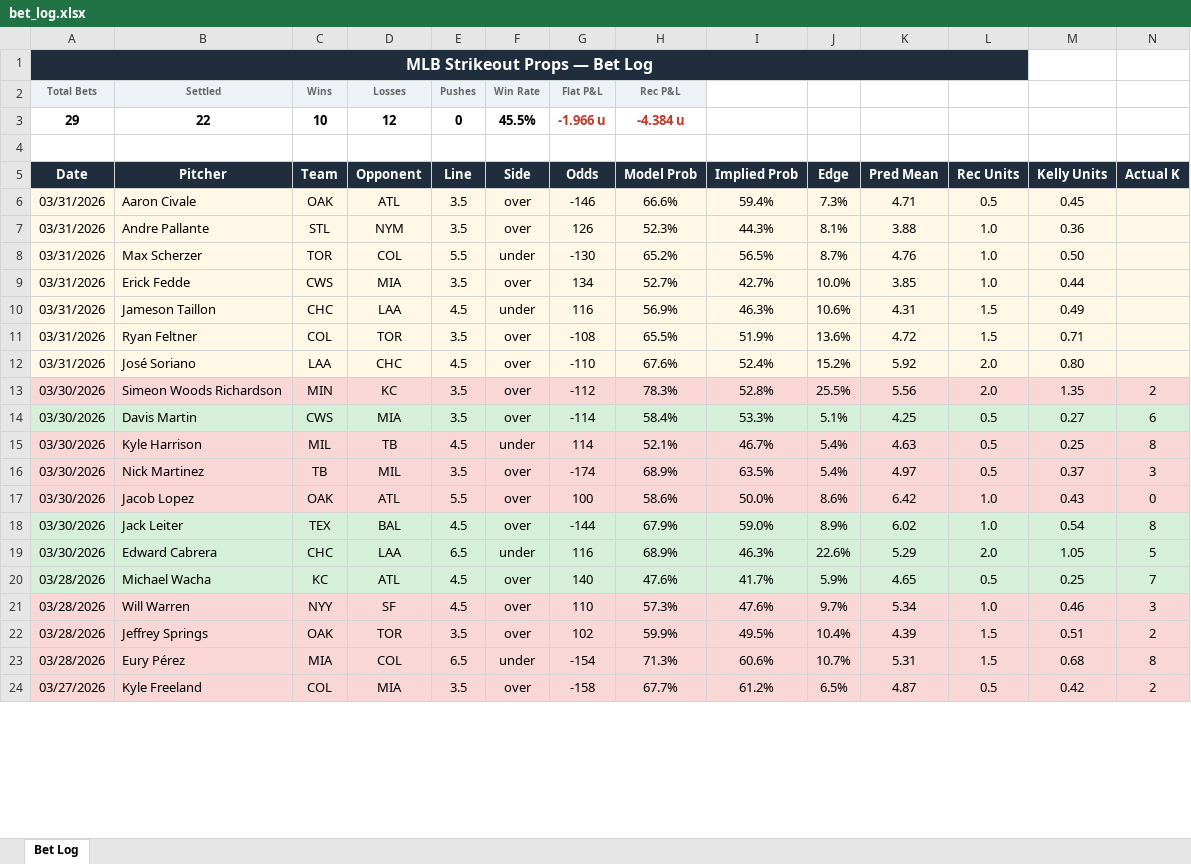
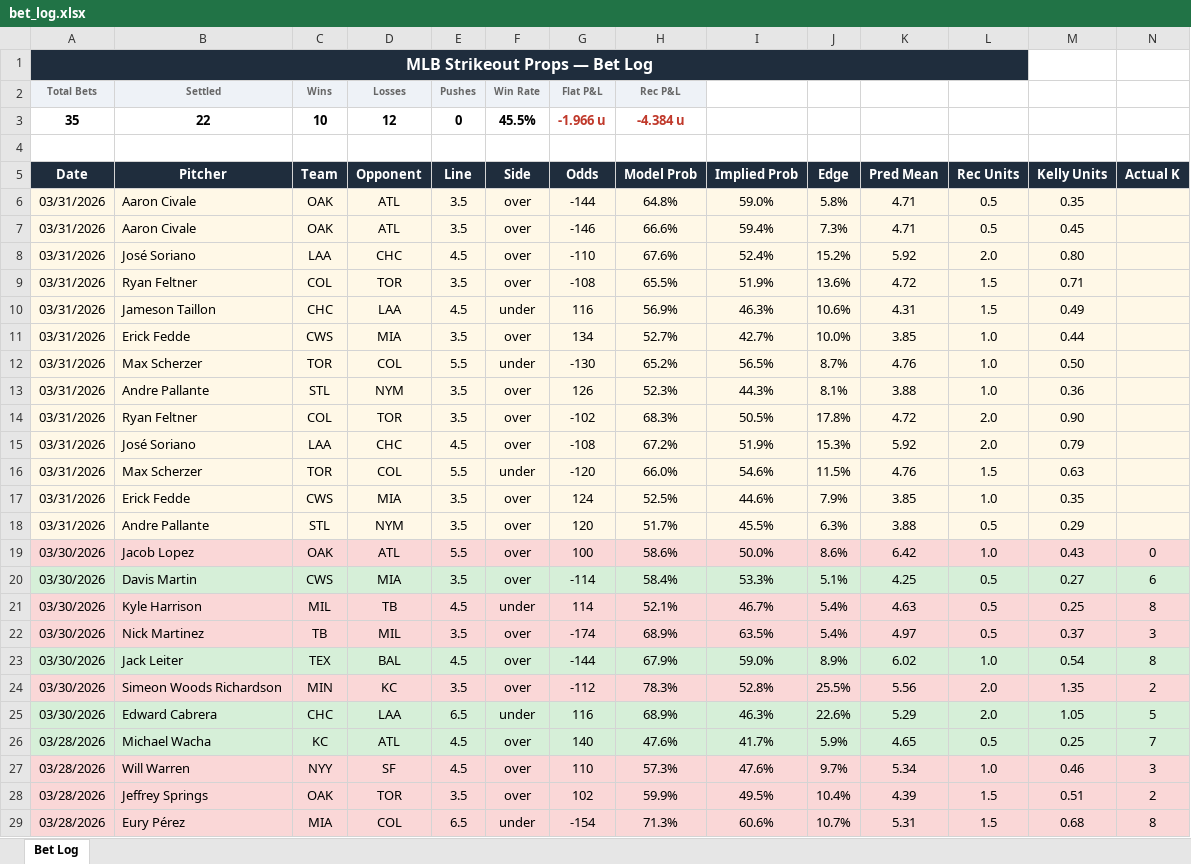
Before and after one commit to andrewrust04-blip/mlb-betting-model, an Excel workbook: bet_log.xlsx, sheet Bet Log, drawn as a sheet; only a part is shown; the shorter side is filled out with more unchanged rows; values as stored, in another font and other column widths than the file's, no borders; addresses are those after the commit; rows hold the shown columns only; the diff covers the shown part only; the diff names each change by its address in the sheet, - before the commit and + after, or states it on an @@ line.

```diff
--- a/bet_log.xlsx (sheet Bet Log)
+++ b/bet_log.xlsx (sheet Bet Log)
-A3 (Date): 29
+A3 (Date): 35
+row 6: 03/31/2026 | Aaron Civale | OAK | ATL | 3.5 | over | -144 | 64.8% | 59.0% | 5.8% | 4.71 | 0.5 | 0.35
+row 8: 03/31/2026 | José Soriano | LAA | CHC | 4.5 | over | -110 | 67.6% | 52.4% | 15.2% | 5.92 | 2.0 | 0.80
+row 9: 03/31/2026 | Ryan Feltner | COL | TOR | 3.5 | over | -108 | 65.5% | 51.9% | 13.6% | 4.72 | 1.5 | 0.71
@@ row 9 moved to row 11: 03/31/2026 @@
@@ row 8 moved to row 12: 03/31/2026 @@
-G14 (Odds): -108
+G14 (Odds): -102
-H14 (Model Prob): 65.5%
+H14 (Model Prob): 68.3%
-I14 (Implied Prob): 51.9%
+I14 (Implied Prob): 50.5%
-J14 (Edge): 13.6%
+J14 (Edge): 17.8%
-L14 (Rec Units): 1.5
+L14 (Rec Units): 2.0
-M14 (Kelly Units): 0.71
+M14 (Kelly Units): 0.90
-G15 (Odds): -110
+G15 (Odds): -108
-H15 (Model Prob): 67.6%
+H15 (Model Prob): 67.2%
-I15 (Implied Prob): 52.4%
+I15 (Implied Prob): 51.9%
-J15 (Edge): 15.2%
+J15 (Edge): 15.3%
-M15 (Kelly Units): 0.80
+M15 (Kelly Units): 0.79
+row 16: 03/31/2026 | Max Scherzer | TOR | COL | 5.5 | under | -120 | 66.0% | 54.6% | 11.5% | 4.76 | 1.5 | 0.63
+row 17: 03/31/2026 | Erick Fedde | CWS | MIA | 3.5 | over | 124 | 52.5% | 44.6% | 7.9% | 3.85 | 1.0 | 0.35
+row 18: 03/31/2026 | Andre Pallante | STL | NYM | 3.5 | over | 120 | 51.7% | 45.5% | 6.3% | 3.88 | 0.5 | 0.29
@@ row 17 moved to row 19: 03/30/2026 @@
@@ row 13 moved to row 24: 03/30/2026 @@
```
Also changed, not shown: 6 moved rows elsewhere in this sheet, filtered_bets.xlsx, 4 other files.
